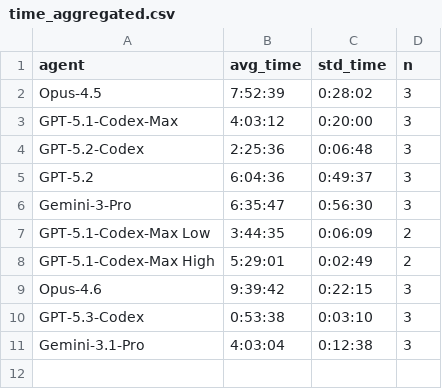
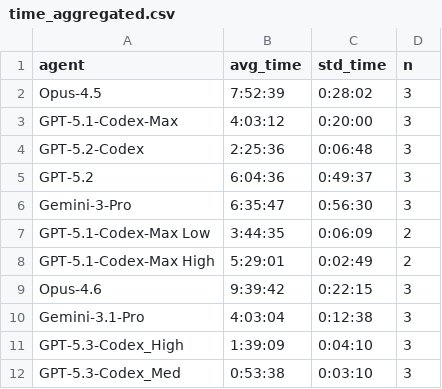
Before and after one commit to aisa-group/posttrainbench-website, a CSV file: data/time_aggregated.csv, drawn as a sheet; removed rows and columns are numbered as before the commit, all else as after; the diff names each change by its address in the sheet, - before the commit and + after, or states it on an @@ line.

```diff
--- a/data/time_aggregated.csv
+++ b/data/time_aggregated.csv
-row 10: GPT-5.3-Codex | 0:53:38 | 0:03:10 | 3
+row 11: GPT-5.3-Codex_High | 1:39:09 | 0:04:10 | 3
+row 12: GPT-5.3-Codex_Med | 0:53:38 | 0:03:10 | 3
```
Also changed, not shown: data/aggregated_avg_GPT-5.1-Codex-Max.csv, data/aggregated_avg_Gemini-3-Pro.csv, 21 other files.
